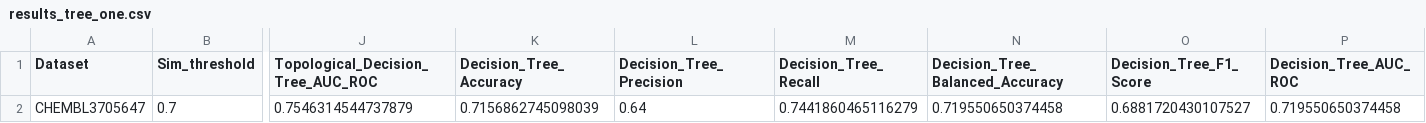
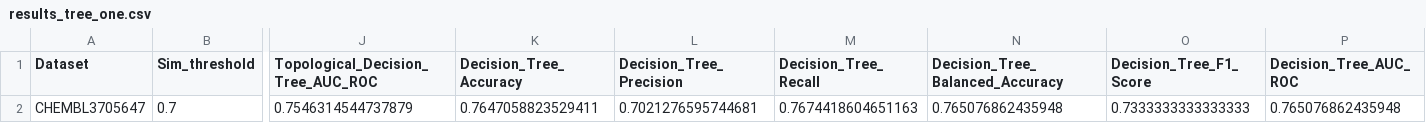
Before and after one commit to Manas02/topologicalimpurity, a CSV file: benchmark/results_tree_one.csv, drawn as a sheet; only a part is shown, gaps mark what is left out; the diff names each change by its address in the sheet, - before the commit and + after, or states it on an @@ line.

```diff
--- a/benchmark/results_tree_one.csv
+++ b/benchmark/results_tree_one.csv
-K2 (Decision_Tree_Accuracy): 0.7156862745098039
+K2 (Decision_Tree_Accuracy): 0.7647058823529411
-L2 (Decision_Tree_Precision): 0.64
+L2 (Decision_Tree_Precision): 0.7021276595744681
-M2 (Decision_Tree_Recall): 0.7441860465116279
+M2 (Decision_Tree_Recall): 0.7674418604651163
-N2 (Decision_Tree_Balanced_Accuracy): 0.719550650374458
+N2 (Decision_Tree_Balanced_Accuracy): 0.765076862435948
-O2 (Decision_Tree_F1_Score): 0.6881720430107527
+O2 (Decision_Tree_F1_Score): 0.7333333333333333
-P2 (Decision_Tree_AUC_ROC): 0.719550650374458
+P2 (Decision_Tree_AUC_ROC): 0.765076862435948
```
Also changed, not shown: benchmark/results_tree.csv, 12 other files.
